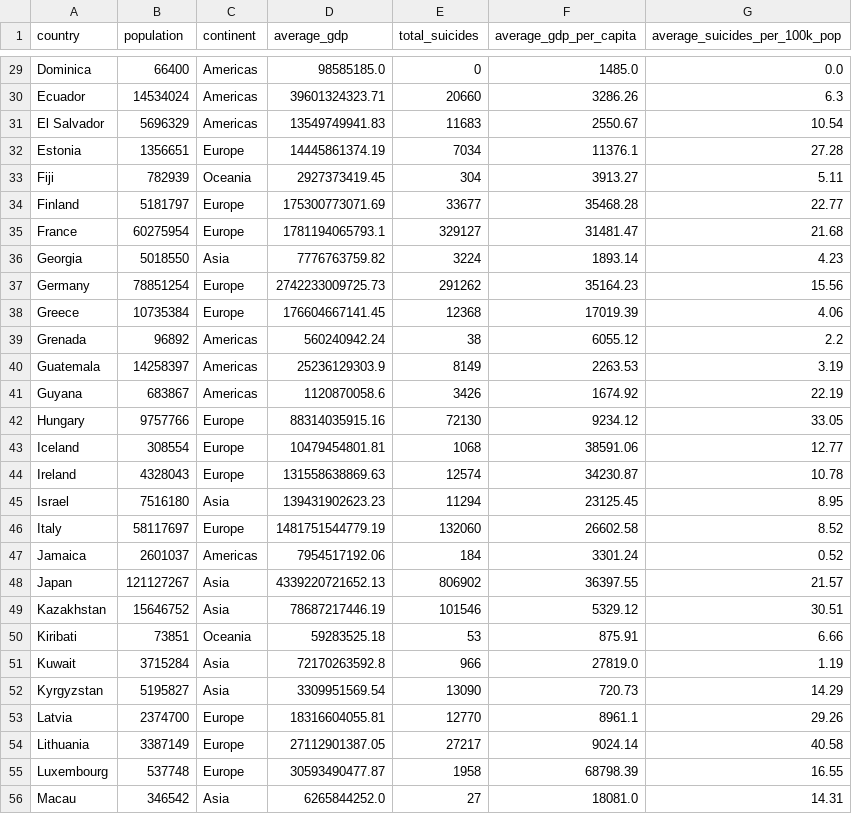
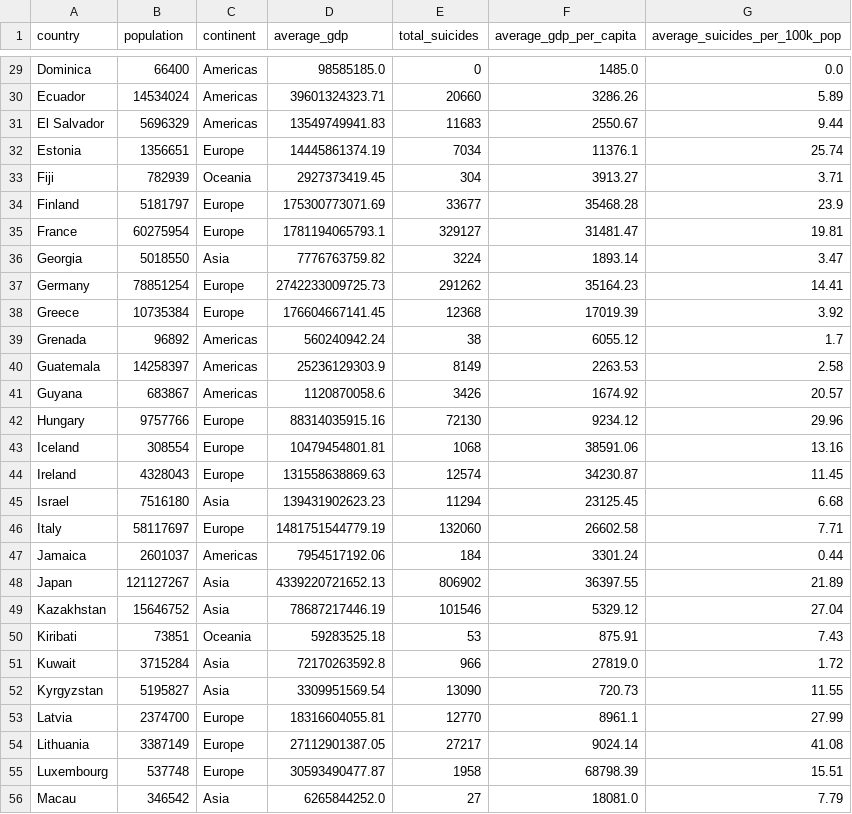
Before and after one commit to klee0087/3179-repo, a CSV file: visualisation-project2/data/suicide-rates-1985-to-2015-dataset-cleaned-bubbleplot.csv, drawn as a sheet; only a part is shown, gaps mark what is left out; the diff covers the shown part only; the diff names each change by its address in the sheet, - before the commit and + after, or states it on an @@ line.

```diff
--- a/visualisation-project2/data/suicide-rates-1985-to-2015-dataset-cleaned-bubbleplot.csv
+++ b/visualisation-project2/data/suicide-rates-1985-to-2015-dataset-cleaned-bubbleplot.csv
-G30 (average_suicides_per_100k_pop): 6.3
+G30 (average_suicides_per_100k_pop): 5.89
-G31 (average_suicides_per_100k_pop): 10.54
+G31 (average_suicides_per_100k_pop): 9.44
-G32 (average_suicides_per_100k_pop): 27.28
+G32 (average_suicides_per_100k_pop): 25.74
-G33 (average_suicides_per_100k_pop): 5.11
+G33 (average_suicides_per_100k_pop): 3.71
-G34 (average_suicides_per_100k_pop): 22.77
+G34 (average_suicides_per_100k_pop): 23.9
-G35 (average_suicides_per_100k_pop): 21.68
+G35 (average_suicides_per_100k_pop): 19.81
-G36 (average_suicides_per_100k_pop): 4.23
+G36 (average_suicides_per_100k_pop): 3.47
-G37 (average_suicides_per_100k_pop): 15.56
+G37 (average_suicides_per_100k_pop): 14.41
-G38 (average_suicides_per_100k_pop): 4.06
+G38 (average_suicides_per_100k_pop): 3.92
-G39 (average_suicides_per_100k_pop): 2.2
+G39 (average_suicides_per_100k_pop): 1.7
-G40 (average_suicides_per_100k_pop): 3.19
+G40 (average_suicides_per_100k_pop): 2.58
-G41 (average_suicides_per_100k_pop): 22.19
+G41 (average_suicides_per_100k_pop): 20.57
-G42 (average_suicides_per_100k_pop): 33.05
+G42 (average_suicides_per_100k_pop): 29.96
-G43 (average_suicides_per_100k_pop): 12.77
+G43 (average_suicides_per_100k_pop): 13.16
-G44 (average_suicides_per_100k_pop): 10.78
+G44 (average_suicides_per_100k_pop): 11.45
-G45 (average_suicides_per_100k_pop): 8.95
+G45 (average_suicides_per_100k_pop): 6.68
-G46 (average_suicides_per_100k_pop): 8.52
+G46 (average_suicides_per_100k_pop): 7.71
-G47 (average_suicides_per_100k_pop): 0.52
+G47 (average_suicides_per_100k_pop): 0.44
-G48 (average_suicides_per_100k_pop): 21.57
+G48 (average_suicides_per_100k_pop): 21.89
-G49 (average_suicides_per_100k_pop): 30.51
+G49 (average_suicides_per_100k_pop): 27.04
-G50 (average_suicides_per_100k_pop): 6.66
+G50 (average_suicides_per_100k_pop): 7.43
-G51 (average_suicides_per_100k_pop): 1.19
+G51 (average_suicides_per_100k_pop): 1.72
-G52 (average_suicides_per_100k_pop): 14.29
+G52 (average_suicides_per_100k_pop): 11.55
-G53 (average_suicides_per_100k_pop): 29.26
+G53 (average_suicides_per_100k_pop): 27.99
-G54 (average_suicides_per_100k_pop): 40.58
+G54 (average_suicides_per_100k_pop): 41.08
-G55 (average_suicides_per_100k_pop): 16.55
+G55 (average_suicides_per_100k_pop): 15.51
-G56 (average_suicides_per_100k_pop): 14.31
+G56 (average_suicides_per_100k_pop): 7.79
```
Also changed, not shown: 71 edited cells elsewhere in this file, 12 other files.
